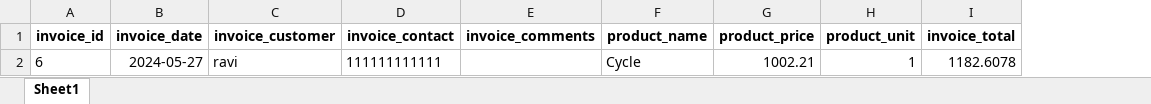
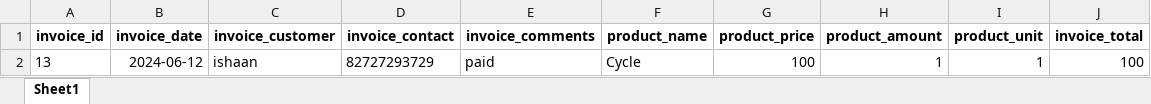
Before and after one commit to KANISHKPAREEK21/invoice-and-inventory-management, an Excel workbook: invoice_system_management/static/excel/invoice.xlsx, sheet Sheet1, drawn as a sheet; values as stored, in another font and other column widths than the file's, no borders; removed rows and columns are numbered as before the commit, all else as after; the diff names each change by its address in the sheet, - before the commit and + after, or states it on an @@ line.

```diff
--- a/invoice_system_management/static/excel/invoice.xlsx (sheet Sheet1)
+++ b/invoice_system_management/static/excel/invoice.xlsx (sheet Sheet1)
+column H (product_amount), empty
-row 2: 6 | 2024-05-27 | ravi | 111111111111 |  | Cycle | 1002.21 | 1 | 1182.6078
+row 2: 13 | 2024-06-12 | ishaan | 82727293729 | paid | Cycle | 100 | 1 | 1 | 100
```
Also changed, not shown: invoice_system_management/static/excel/allInvoices.xlsx, invoice_system_management/static/excel/customer.xlsx, 23 other files.
